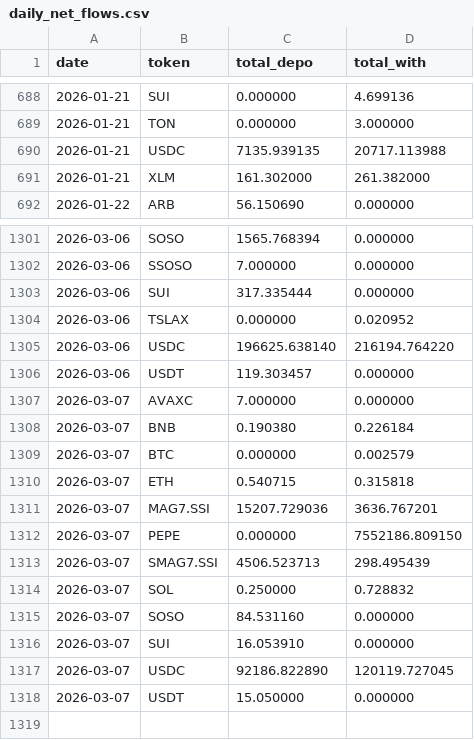
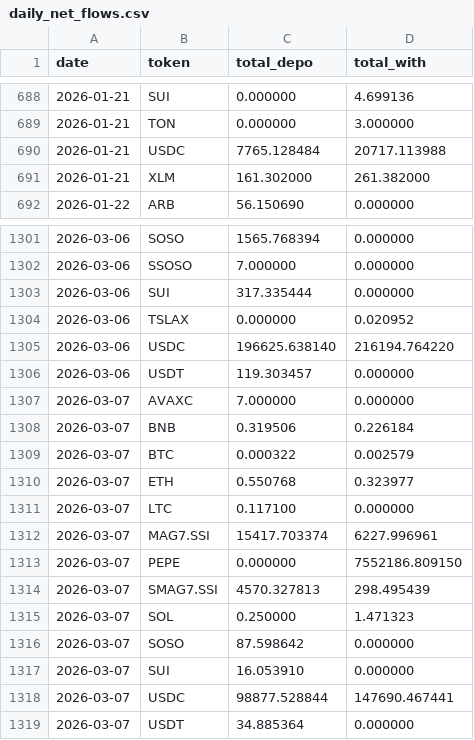
Before and after one commit to Eliasdegemu61/Fund-flow-sodex, a CSV file: daily_net_flows.csv, drawn as a sheet; only a part is shown, gaps mark what is left out.

Commit message:
Update Sodex data: Sat Mar  7 13:24:08 UTC 2026

```diff
--- a/daily_net_flows.csv
+++ b/daily_net_flows.csv
@@ -689,3 +689,3 @@ date,token,total_depo,total_with
 2026-01-21,TON,0.000000,3.000000
-2026-01-21,USDC,7135.939135,20717.113988
+2026-01-21,USDC,7765.128484,20717.113988
 2026-01-21,XLM,161.302000,261.382000
@@ -1307,12 +1307,13 @@ date,token,total_depo,total_with
 2026-03-07,AVAXC,7.000000,0.000000
-2026-03-07,BNB,0.190380,0.226184
-2026-03-07,BTC,0.000000,0.002579
-2026-03-07,ETH,0.540715,0.315818
-2026-03-07,MAG7.SSI,15207.729036,3636.767201
+2026-03-07,BNB,0.319506,0.226184
+2026-03-07,BTC,0.000322,0.002579
+2026-03-07,ETH,0.550768,0.323977
+2026-03-07,LTC,0.117100,0.000000
+2026-03-07,MAG7.SSI,15417.703374,6227.996961
 2026-03-07,PEPE,0.000000,7552186.809150
-2026-03-07,SMAG7.SSI,4506.523713,298.495439
-2026-03-07,SOL,0.250000,0.728832
-2026-03-07,SOSO,84.531160,0.000000
+2026-03-07,SMAG7.SSI,4570.327813,298.495439
+2026-03-07,SOL,0.250000,1.471323
+2026-03-07,SOSO,87.598642,0.000000
 2026-03-07,SUI,16.053910,0.000000
-2026-03-07,USDC,92186.822890,120119.727045
-2026-03-07,USDT,15.050000,0.000000
+2026-03-07,USDC,98877.528844,147690.467441
+2026-03-07,USDT,34.885364,0.000000
```
Also changed, not shown: overall_sodex_totals.csv.
